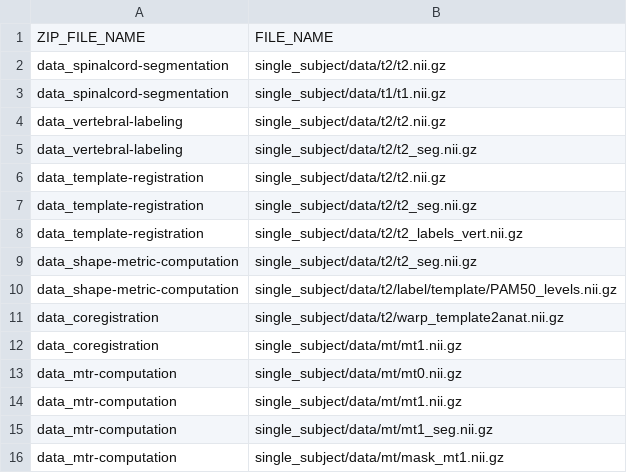
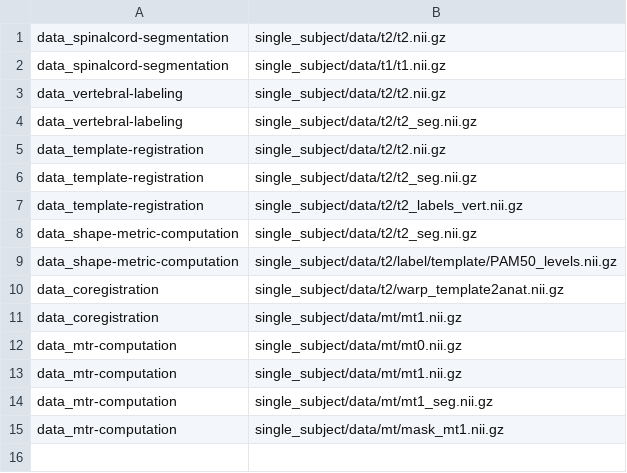
Before and after one commit to spinalcordtoolbox/sct_tutorial_data, a CSV file: tutorial-datasets.csv, drawn as a sheet; the diff names each change by its address in the sheet, - before the commit and + after, or states it on an @@ line.

```diff
--- a/tutorial-datasets.csv
+++ b/tutorial-datasets.csv
-row 1: ZIP_FILE_NAME | FILE_NAME
```
Also changed, not shown: 1 other file.
